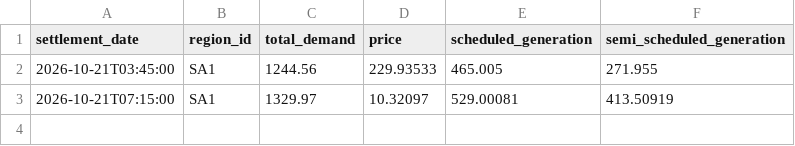
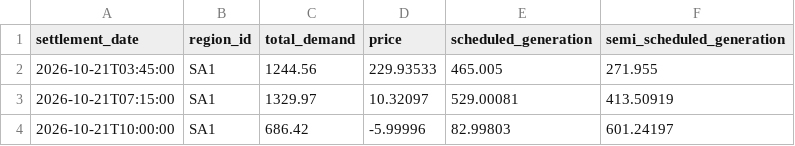
Before and after one commit to arno0b/forecast-platform, a CSV file: data/sa1/2026-10-21.csv, drawn as a sheet.

```diff
--- a/data/sa1/2026-10-21.csv
+++ b/data/sa1/2026-10-21.csv
@@ -3 +3,2 @@ settlement_date,region_id,total_demand,price,scheduled_generation,semi_scheduled
 2026-10-21T07:15:00,SA1,1329.97,10.32097,529.00081,413.50919
+2026-10-21T10:00:00,SA1,686.42,-5.99996,82.99803,601.24197
```
Also changed, not shown: data/nsw1/2026-10-21.csv, data/qld1/2026-10-21.csv, 2 other files.
